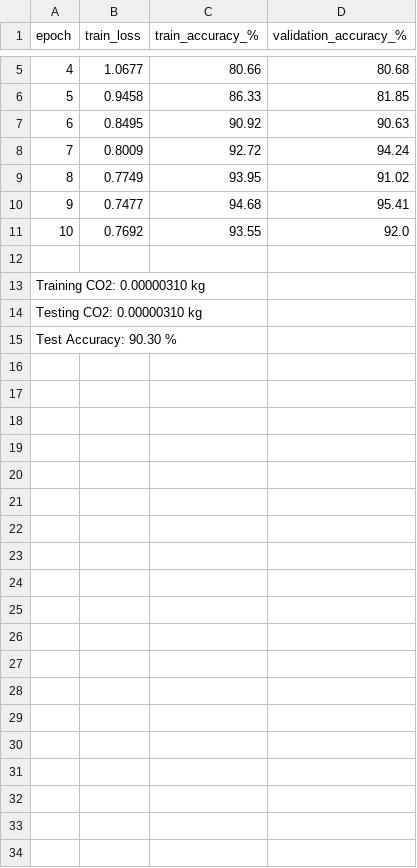
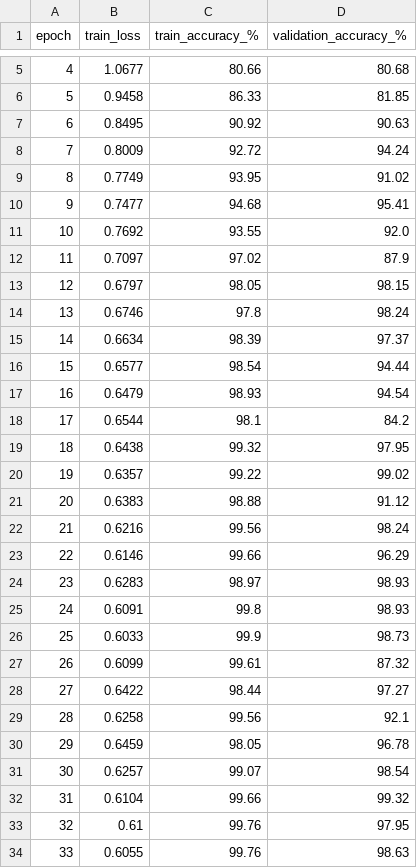
Before and after one commit to AngeloDiDomenica/Progetto_CV, a CSV file: logs/cnn_log.csv, drawn as a sheet; only a part is shown, gaps mark what is left out; the diff names each change by its address in the sheet, - before the commit and + after, or states it on an @@ line.

```diff
--- a/logs/cnn_log.csv
+++ b/logs/cnn_log.csv
-row 12: (empty)
+row 12: 11 | 0.7097 | 97.02 | 87.9
@@ column A (epoch) renumbered between rows 13 and 15 @@
-B13 (train_loss): (empty)
+B13 (train_loss): 0.6797
-C13 (train_accuracy_%): (empty)
+C13 (train_accuracy_%): 98.05
-D13 (validation_accuracy_%): (empty)
+D13 (validation_accuracy_%): 98.15
-B14 (train_loss): (empty)
+B14 (train_loss): 0.6746
-C14 (train_accuracy_%): (empty)
+C14 (train_accuracy_%): 97.8
-D14 (validation_accuracy_%): (empty)
+D14 (validation_accuracy_%): 98.24
-B15 (train_loss): (empty)
+B15 (train_loss): 0.6634
-C15 (train_accuracy_%): (empty)
+C15 (train_accuracy_%): 98.39
-D15 (validation_accuracy_%): (empty)
+D15 (validation_accuracy_%): 97.37
+row 16: 15 | 0.6577 | 98.54 | 94.44
+row 17: 16 | 0.6479 | 98.93 | 94.54
+row 18: 17 | 0.6544 | 98.1 | 84.2
+row 19: 18 | 0.6438 | 99.32 | 97.95
+row 20: 19 | 0.6357 | 99.22 | 99.02
+row 21: 20 | 0.6383 | 98.88 | 91.12
+row 22: 21 | 0.6216 | 99.56 | 98.24
+row 23: 22 | 0.6146 | 99.66 | 96.29
+row 24: 23 | 0.6283 | 98.97 | 98.93
+row 25: 24 | 0.6091 | 99.8 | 98.93
+row 26: 25 | 0.6033 | 99.9 | 98.73
+row 27: 26 | 0.6099 | 99.61 | 87.32
+row 28: 27 | 0.6422 | 98.44 | 97.27
+row 29: 28 | 0.6258 | 99.56 | 92.1
+row 30: 29 | 0.6459 | 98.05 | 96.78
+row 31: 30 | 0.6257 | 99.07 | 98.54
+row 32: 31 | 0.6104 | 99.66 | 99.32
+row 33: 32 | 0.61 | 99.76 | 97.95
+row 34: 33 | 0.6055 | 99.76 | 98.63
```
Also changed, not shown: 4 other files.
